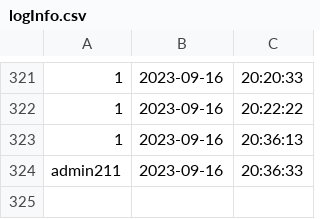
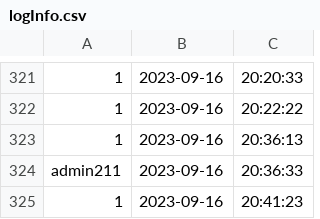
Before and after one commit to newnonsick/CS211-Project, a CSV file: data/logInfo.csv, drawn as a sheet; only a part is shown, gaps mark what is left out; the diff names each change by its address in the sheet, - before the commit and + after, or states it on an @@ line.

```diff
--- a/data/logInfo.csv
+++ b/data/logInfo.csv
+row 325: 1 | 2023-09-16 | 20:41:23
```
Also changed, not shown: 1 other file.
